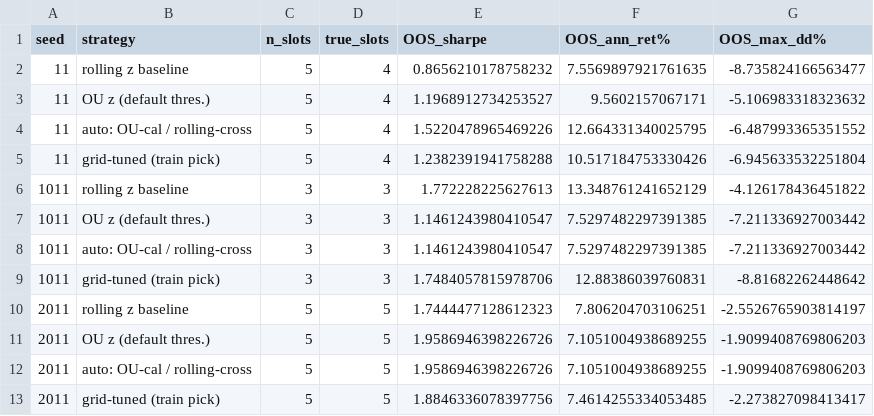
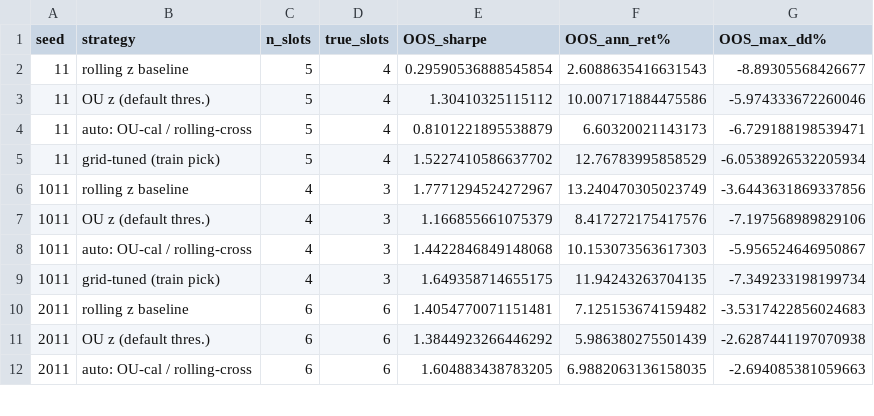
Before and after one commit to q351941406/mean-reversion-arb, a CSV file: output/futures_mc_results.csv, drawn as a sheet; only a part is shown; the diff covers the shown part only.

Commit message:
新增三腿因子中性组合: 跨期+跨品种+多品种三类价差同炉
- 候选池扩展到 102 个: 同板块三品种, 目标品种对其余两品种 OLS 回归取残差
  (Avellaneda-Lee 式因子中性的可交易实现), 12 个三腿候选
- 引擎泛化: SpreadSlot 从固定双腿重构为 N 腿 Leg 结构(手数/乘数/费率/滑点/符号逐腿定义),
  PnL/保证金/手续费按腿汇总
- 三腿筛选: 残差 ADF(临界值宽松故 p<0.01 更严) + 稳定性门槛放宽至 0.15(半样本功效低)
  + 半衰期/波动/流动性闸门; 黑色三腿(残差半衰期644天)被正确拒绝
- 组合管理: 最优三腿组合保留 1 个非跨期槽位(跨类型多样化), 每品种至多1非跨期槽
- seed 11: Y~P~OI 三腿 OOS +18.5% 年化/胜率60%; MC 8宇宙四配置全部 8/8 为正
  (tuned 7.5%/Sharpe 1.06), 组合平均4槽(3跨期+1三腿或跨品种)

```diff
--- a/output/futures_mc_results.csv
+++ b/output/futures_mc_results.csv
@@ -1,13 +1,12 @@
 seed,strategy,n_slots,true_slots,OOS_sharpe,OOS_ann_ret%,OOS_max_dd%
-11,rolling z baseline,5,4,0.8656210178758232,7.5569897921761635,-8.735824166563477
-11,OU z (default thres.),5,4,1.1968912734253527,9.5602157067171,-5.106983318323632
-11,auto: OU-cal / rolling-cross,5,4,1.5220478965469226,12.664331340025795,-6.487993365351552
-11,grid-tuned (train pick),5,4,1.2382391941758288,10.517184753330426,-6.945633532251804
-1011,rolling z baseline,3,3,1.772228225627613,13.348761241652129,-4.126178436451822
-1011,OU z (default thres.),3,3,1.1461243980410547,7.5297482297391385,-7.211336927003442
-1011,auto: OU-cal / rolling-cross,3,3,1.1461243980410547,7.5297482297391385,-7.211336927003442
-1011,grid-tuned (train pick),3,3,1.7484057815978706,12.88386039760831,-8.81682262448642
-2011,rolling z baseline,5,5,1.7444477128612323,7.806204703106251,-2.5526765903814197
-2011,OU z (default thres.),5,5,1.9586946398226726,7.1051004938689255,-1.9099408769806203
-2011,auto: OU-cal / rolling-cross,5,5,1.9586946398226726,7.1051004938689255,-1.9099408769806203
-2011,grid-tuned (train pick),5,5,1.8846336078397756,7.4614255334053485,-2.273827098413417
+11,rolling z baseline,5,4,0.29590536888545854,2.6088635416631543,-8.89305568426677
+11,OU z (default thres.),5,4,1.30410325115112,10.007171884475586,-5.974333672260046
+11,auto: OU-cal / rolling-cross,5,4,0.8101221895538879,6.60320021143173,-6.729188198539471
+11,grid-tuned (train pick),5,4,1.5227410586637702,12.76783995858529,-6.0538926532205934
+1011,rolling z baseline,4,3,1.7771294524272967,13.240470305023749,-3.6443631869337856
+1011,OU z (default thres.),4,3,1.166855661075379,8.417272175417576,-7.197568989829106
+1011,auto: OU-cal / rolling-cross,4,3,1.4422846849148068,10.153073563617303,-5.956524646950867
+1011,grid-tuned (train pick),4,3,1.649358714655175,11.94243263704135,-7.349233198199734
+2011,rolling z baseline,6,6,1.4054770071151481,7.125153674159482,-3.5317422856024683
+2011,OU z (default thres.),6,6,1.3844923266446292,5.986380275501439,-2.6287441197070938
+2011,auto: OU-cal / rolling-cross,6,6,1.604883438783205,6.9882063136158035,-2.694085381059663
```
Also changed, not shown: 5 added rows, 4 removed rows and 48 edited cells elsewhere in this file, output/futures_mc_chosen_params.csv, 7 other files.
